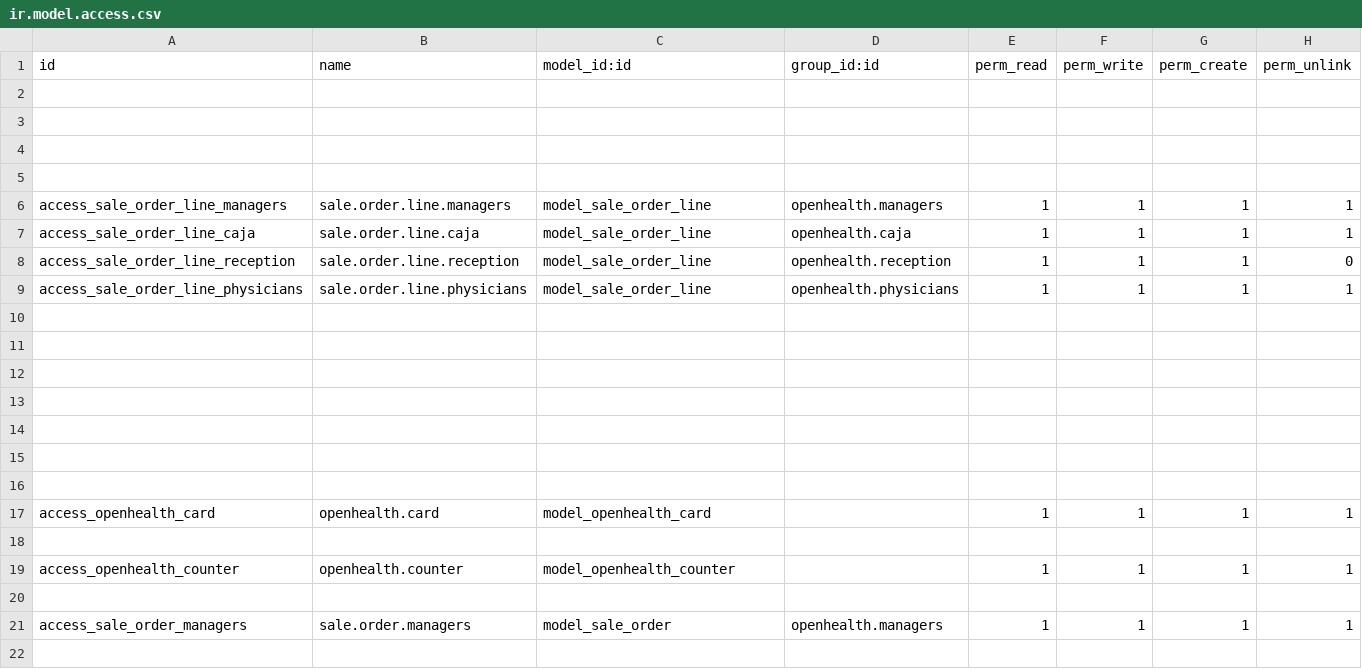
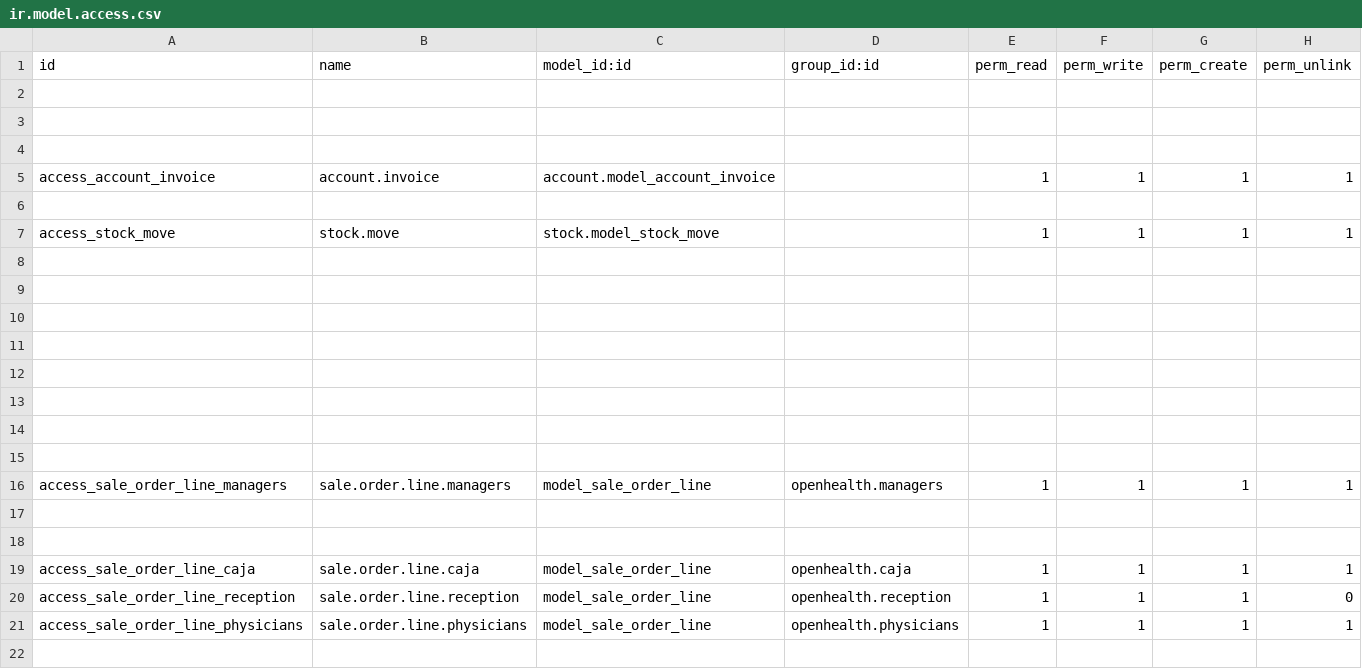
Before and after one commit to gibil5/openhealth, a CSV file: security/ir.model.access.csv, drawn as a sheet; only a part is shown; the shorter side is filled out with more unchanged rows.

```diff
--- a/security/ir.model.access.csv
+++ b/security/ir.model.access.csv
@@ -4,4 +4,16 @@ id,name,model_id:id,group_id:id,perm_read,perm_write,perm_create,perm_unlink
 
+access_account_invoice,account.invoice,account.model_account_invoice,,1,1,1,1
+
+access_stock_move,stock.move,stock.model_stock_move,,1,1,1,1
+
+
+
+
+
+
+
 
 access_sale_order_line_managers,sale.order.line.managers,model_sale_order_line,openhealth.managers,1,1,1,1
+
+
 access_sale_order_line_caja,sale.order.line.caja,model_sale_order_line,openhealth.caja,1,1,1,1
```
Also changed, not shown: 1 other file.
